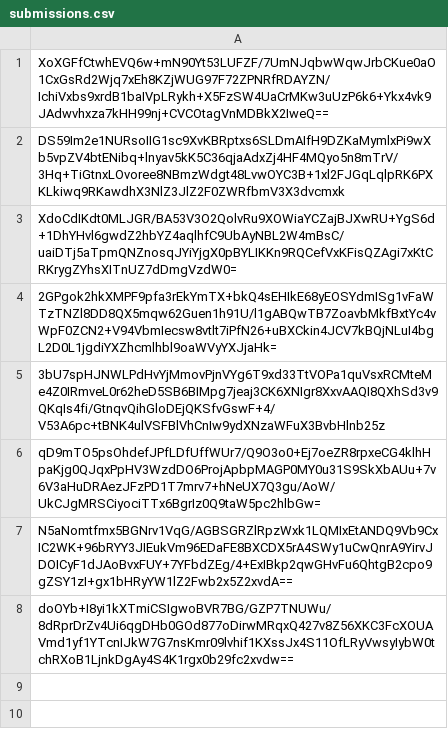
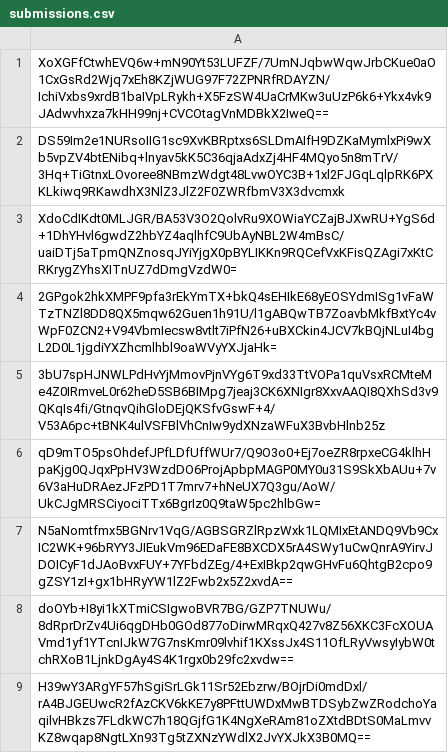
Before and after one commit to pwn2winctf/2018submissions, a CSV file: b/d59/3badd466355306406fad2395c3812ae75b719601f338fe99ac79968c1a84/submissions.csv, drawn as a sheet; the diff names each change by its address in the sheet, - before the commit and + after, or states it on an @@ line.

Commit message:
Proof: found flag for message_board_pt1

```diff
--- a/b/d59/3badd466355306406fad2395c3812ae75b719601f338fe99ac79968c1a84/submissions.csv
+++ b/b/d59/3badd466355306406fad2395c3812ae75b719601f338fe99ac79968c1a84/submissions.csv
+row 9: H39wY3ARgYF57hSgiSrLGk11Sr52Ebzrw/BOjrDi0mdDxl/rA4BJGEUwcR2fAzCKV6kKE7y8PFttUWDxMwBTDSybZwZRodchoYaqilvHBkzs7FLdkWC7h18QGjfG1K4NgXeRAm81oZXtdBDtS0MaLmvvKZ8wqap8NgtLXn93Tg5tZXNzYWdlX2JvYXJkX3B0MQ==
```
